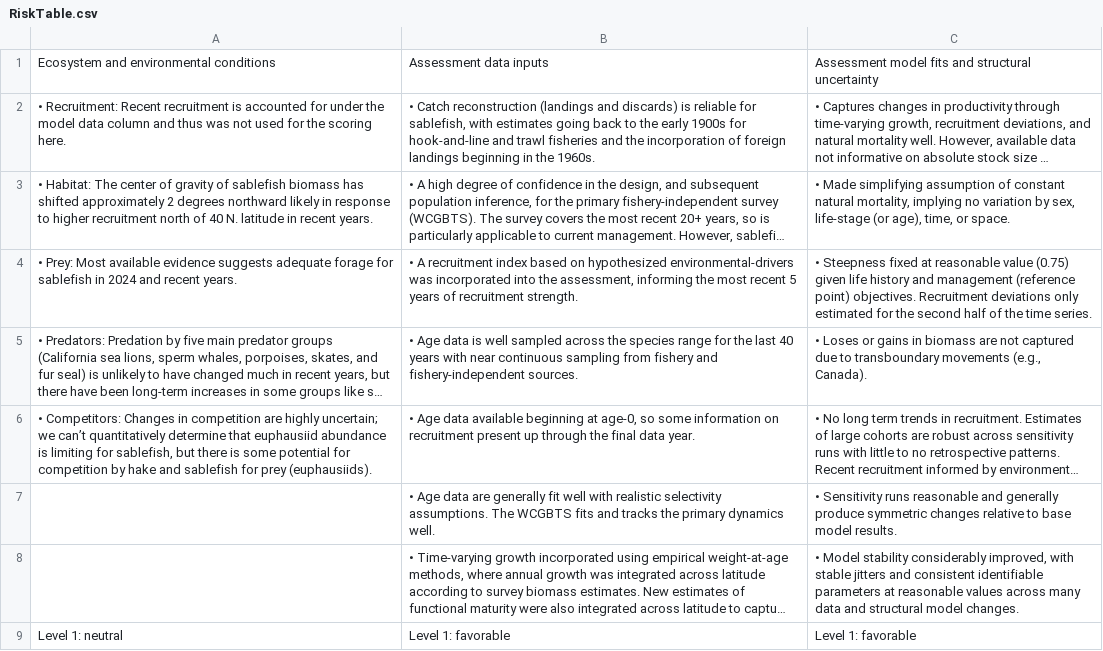
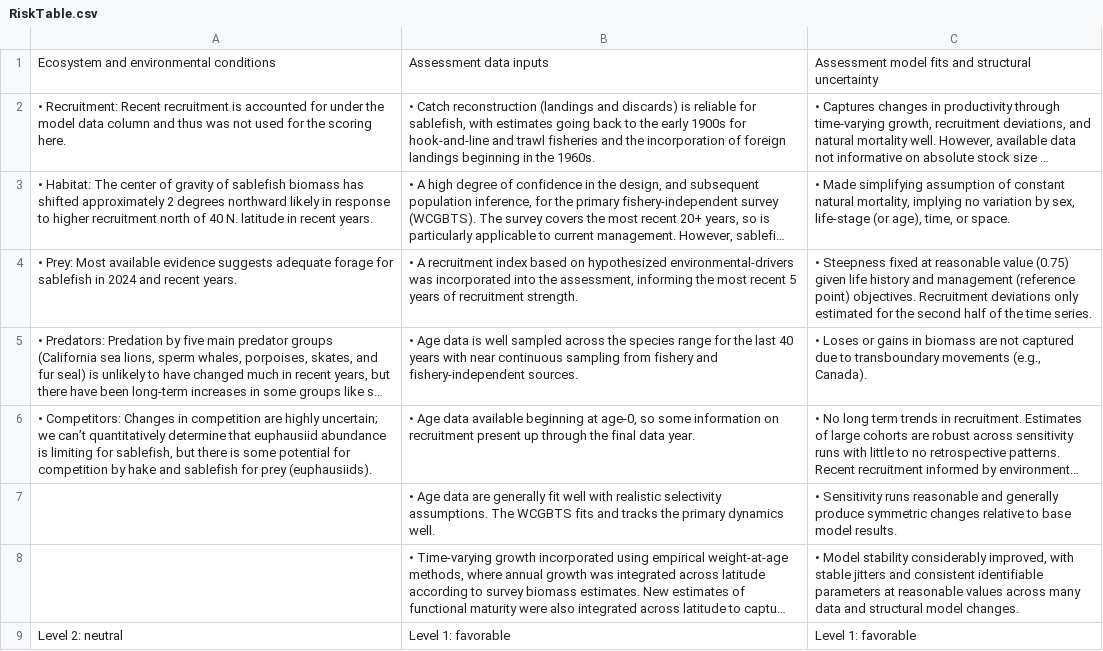
Before and after one commit to pfmc-assessments/sablefish_2025, a CSV file: report/rda/RiskTable.csv, drawn as a sheet; long unchanged cells end in …; the diff names each change by its address in the sheet, - before the commit and + after, or states it on an @@ line.

Commit message:
change level to 2 for ecosystem column in risk table

```diff
--- a/report/rda/RiskTable.csv
+++ b/report/rda/RiskTable.csv
-A9: Level 1: neutral
+A9: Level 2: neutral
```
